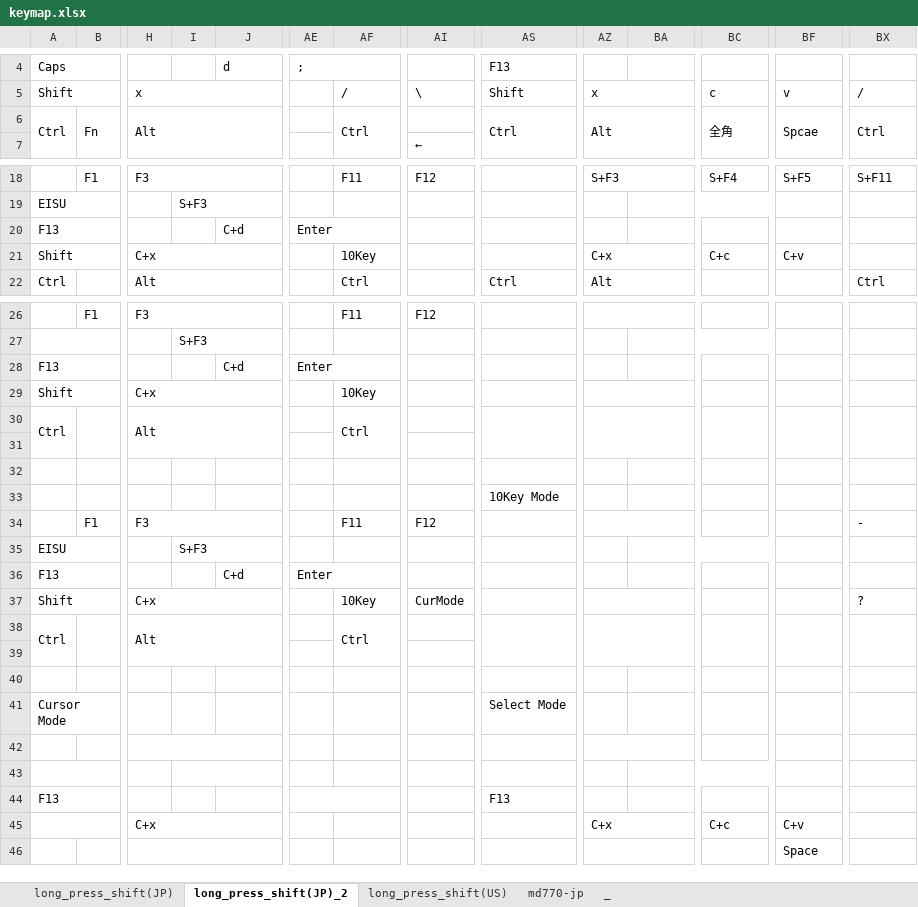
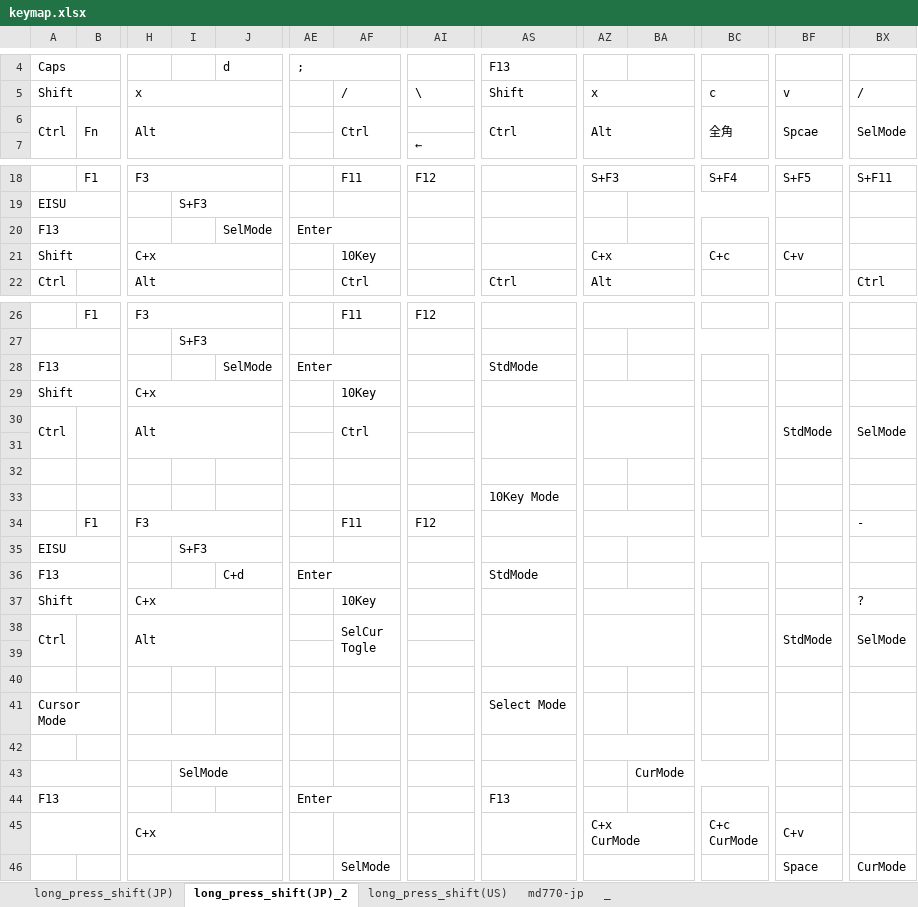
Before and after one commit to luftfararen/ahk, an Excel workbook: img/keymap.xlsx, sheet long_press_shift(JP)_2, drawn as a sheet; only a part is shown, gaps mark what is left out; values as stored, in another font and other column widths than the file's, no cell formats; removed rows and columns are numbered as before the commit, all else as after; rows hold the shown columns only; ↵ is a line break in a cell; the diff names each change by its address in the sheet, - before the commit and + after, or states it on an @@ line.

```diff
--- a/img/keymap.xlsx (sheet long_press_shift(JP)_2)
+++ b/img/keymap.xlsx (sheet long_press_shift(JP)_2)
-BX6: Ctrl
+BX6: SelMode
-J20: C+d
+J20: SelMode
-J28: C+d
+J28: SelMode
-AS28: (empty)
+AS28: StdMode
-BF30: (empty)
+BF30: StdMode
-BX30: (empty)
+BX30: SelMode
-AS36: (empty)
+AS36: StdMode
-AI37: CurMode
+AI37: (empty)
-AF38: Ctrl
+AF38: SelCur ↵ Togle
-BF38: (empty)
+BF38: StdMode
-BX38: (empty)
+BX38: SelMode
-I43: (empty)
+I43: SelMode
-BA43: (empty)
+BA43: CurMode
-AE44: (empty)
+AE44: Enter
-AZ45: C+x
+AZ45: C+x ↵ CurMode
-BC45: C+c
+BC45: C+c ↵ CurMode
-row 46:  |  |  |  |  |  |  |  |  |  |  |  | Space
+row 46:  |  |  |  |  |  | SelMode |  |  |  |  |  | Space | CurMode
```
Also changed, not shown: cell formats, 4 other files.
